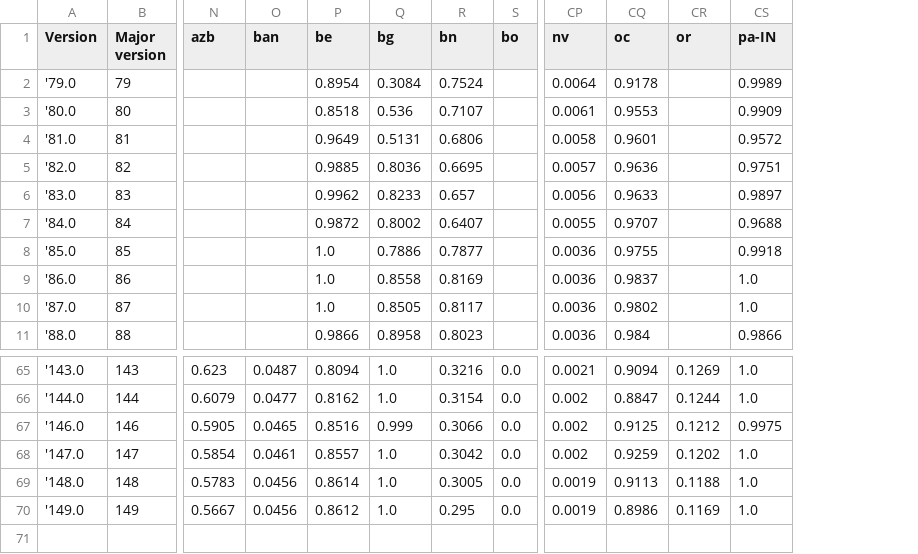
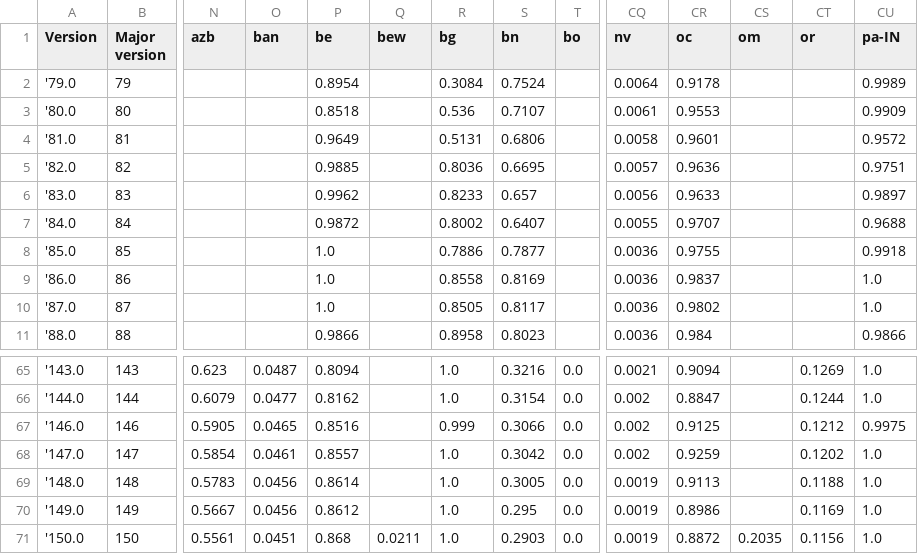
Before and after one commit to mozilla-l10n/l10n-build-stats, a CSV file: stats/fenix_locales.csv, drawn as a sheet; only a part is shown, gaps mark what is left out; rows hold the shown columns only; the diff names each change by its address in the sheet, - before the commit and + after, or states it on an @@ line.

Commit message:
Extract data for fx150

```diff
--- a/stats/fenix_locales.csv
+++ b/stats/fenix_locales.csv
+column Q (bew), empty
+column CS (om), empty
+row 71: '150.0 | 150 | 0.5561 | 0.0451 | 0.868 | 0.0211 | 1.0 | 0.2903 | 0.0 | 0.0019 | 0.8872 | 0.2035 | 0.1156 | 1.0
```
Also changed, not shown: stats/firefox_locales.csv, 1 other file.
